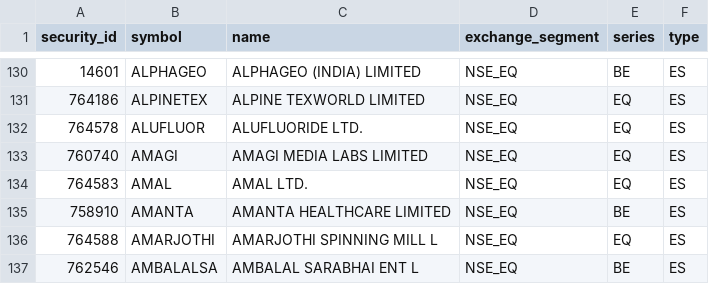
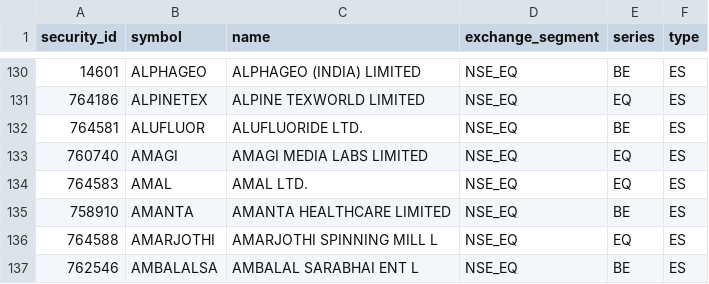
Before and after one commit to atikhalde/weekly, a CSV file: universe.csv, drawn as a sheet; only a part is shown, gaps mark what is left out.

```diff
--- a/universe.csv
+++ b/universe.csv
@@ -131,3 +131,3 @@ security_id,symbol,name,exchange_segment,series,type
 764186,ALPINETEX,ALPINE TEXWORLD LIMITED,NSE_EQ,EQ,ES
-764578,ALUFLUOR,ALUFLUORIDE LTD.,NSE_EQ,EQ,ES
+764581,ALUFLUOR,ALUFLUORIDE LTD.,NSE_EQ,BE,ES
 760740,AMAGI,AMAGI MEDIA LABS LIMITED,NSE_EQ,EQ,ES
```
Also changed, not shown: mcap.csv.
